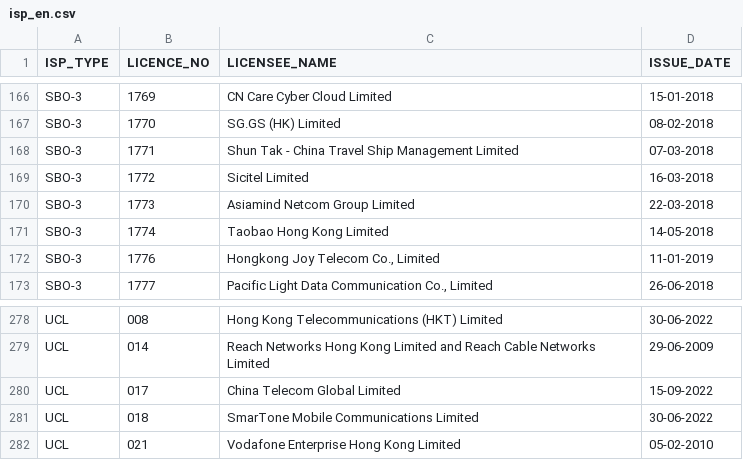
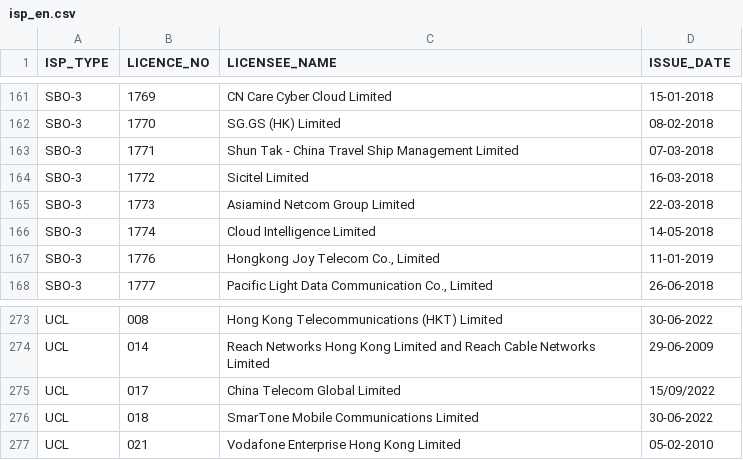
Before and after one commit to gfrmin/ofca-hk-data, a CSV file: isp_en.csv, drawn as a sheet; only a part is shown, gaps mark what is left out; the diff covers the shown part only.

Commit message:
Flat: latest data (2023-01-12T10:29:33.969Z) {   "date": "2023-01-12T10:29:33.969Z",   "files": [     {       "name": "isp_en.csv",       "deltaBytes": -281,       "source": "https://www.ofca.gov.hk/filemanager/ofca/common/datagovhk/isp_en.csv"     }   ] }

```diff
--- a/isp_en.csv
+++ b/isp_en.csv
@@ -170,3 +165,3 @@ SBO-3,"1772","Sicitel Limited",16-03-2018
 SBO-3,"1773","Asiamind Netcom Group Limited",22-03-2018
-SBO-3,"1774","Taobao Hong Kong Limited",14-05-2018
+SBO-3,"1774","Cloud Intelligence Limited",14-05-2018
 SBO-3,"1776","Hongkong Joy Telecom Co., Limited",11-01-2019
@@ -279,3 +274,3 @@ UCL,"008","Hong Kong Telecommunications (HKT) Limited",30-06-2022
 UCL,"014","Reach Networks Hong Kong Limited and Reach Cable Networks Limited",29-06-2009
-UCL,"017","China Telecom Global Limited",15-09-2022
+UCL,"017","China Telecom Global Limited",15/09/2022
 UCL,"018","SmarTone Mobile Communications Limited",30-06-2022
```
Also changed, not shown: 5 removed rows and 1 edited cell elsewhere in this file.
